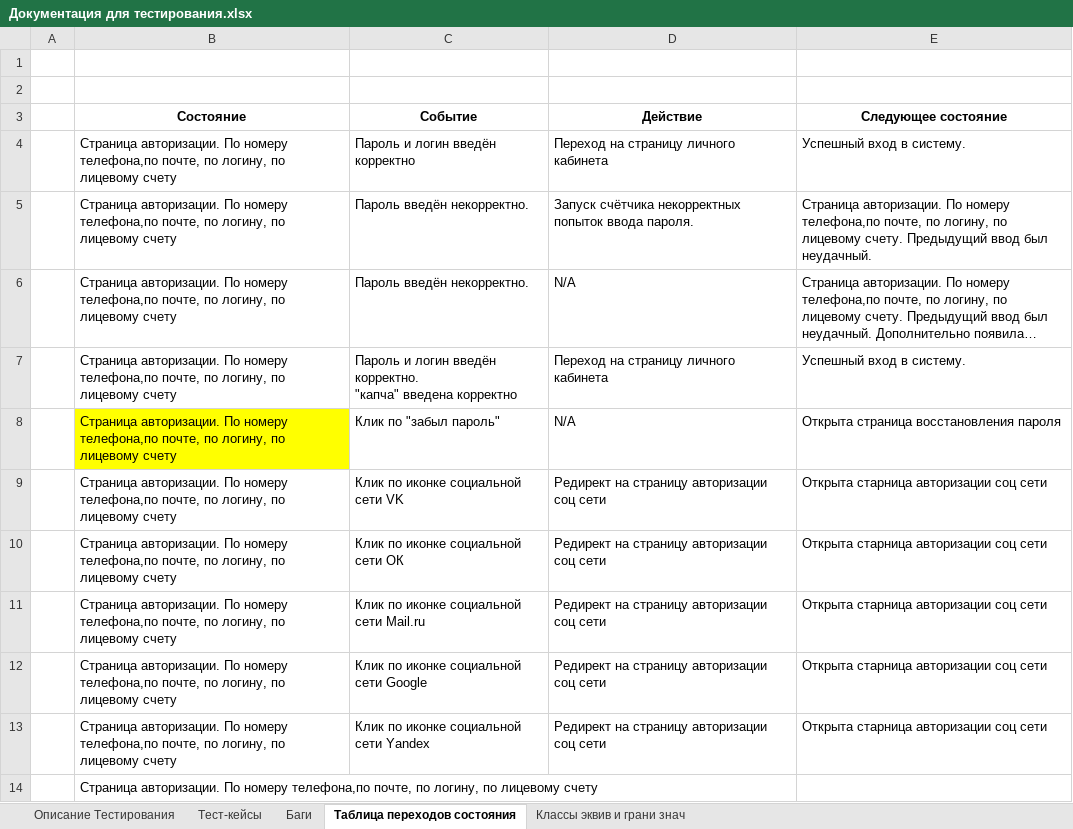
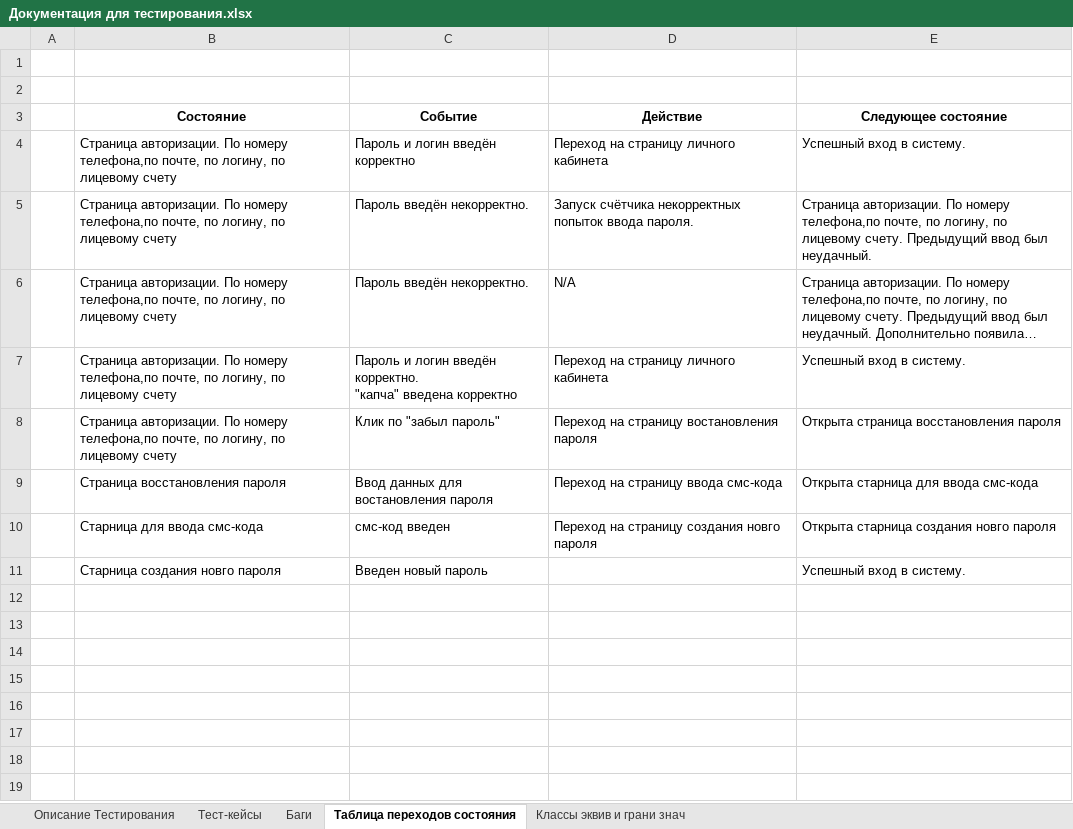
Before and after one commit to ShevchenkoYuryi/SF_module_28, an Excel workbook: Документация для тестирования.xlsx, sheet Таблица переходов состояния, drawn as a sheet; long unchanged cells end in …; values as stored, in another font and other column widths than the file's, no borders; removed rows and columns are numbered as before the commit, all else as after; the diff names each change by its address in the sheet, - before the commit and + after, or states it on an @@ line.

Commit message:
Add changes in test docs

```diff
--- a/Документация для тестирования.xlsx (sheet Таблица переходов состояния)
+++ b/Документация для тестирования.xlsx (sheet Таблица переходов состояния)
-B8 fill: #FFFF00
+B8 fill: none
-D8 (Действие): N/A
+D8 (Действие): Переход на страницу востановления пароля
-row 9:  | Страница авторизации. По номеру телефона,по почте, по логину, по лицевому счету | Клик по иконке социальной сети VK | Редирект на страницу авторизации соц сети | Открыта старница авторизации соц сети
-row 10:  | Страница авторизации. По номеру телефона,по почте, по логину, по лицевому счету | Клик по иконке социальной сети ОК | Редирект на страницу авторизации соц сети | Открыта старница авторизации соц сети
-row 11:  | Страница авторизации. По номеру телефона,по почте, по логину, по лицевому счету | Клик по иконке социальной сети Mail.ru | Редирект на страницу авторизации соц сети | Открыта старница авторизации соц сети
-row 12:  | Страница авторизации. По номеру телефона,по почте, по логину, по лицевому счету | Клик по иконке социальной сети Google | Редирект на страницу авторизации соц сети | Открыта старница авторизации соц сети
-row 13:  | Страница авторизации. По номеру телефона,по почте, по логину, по лицевому счету | Клик по иконке социальной сети Yandex | Редирект на страницу авторизации соц сети | Открыта старница авторизации соц сети
-row 14:  | Страница авторизации. По номеру телефона,по почте, по логину, по лицевому счету
+row 9:  | Страница восстановления пароля | Ввод данных для востановления пароля | Переход на страницу ввода смс-кода | Открыта старница для ввода смс-кода
+row 10:  | Старница для ввода смс-кода | смс-код введен | Переход на страницу создания новго пароля | Открыта старница создания новго пароля
+row 11:  | Старница создания новго пароля | Введен новый пароль |  | Успешный вход в систему.
```
